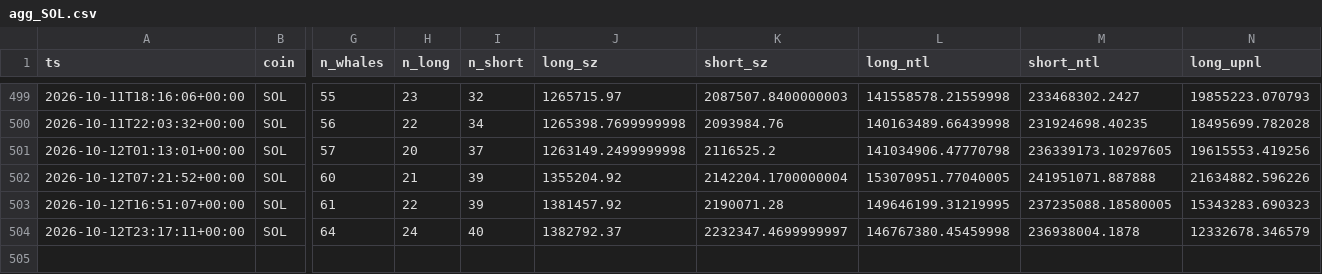
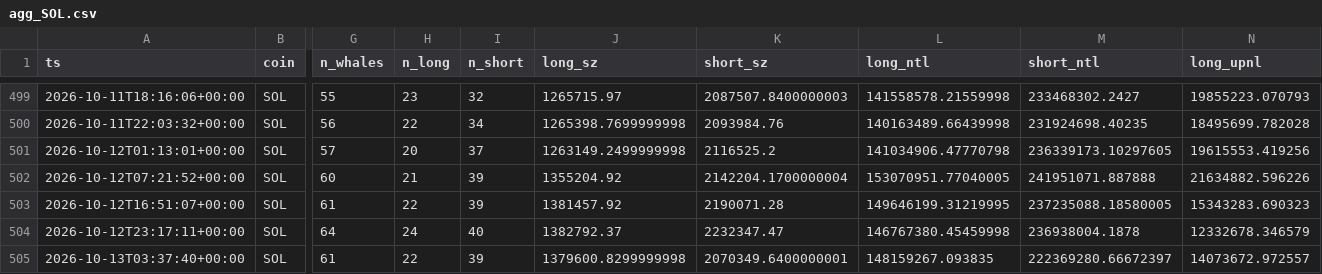
Before and after one commit to usa519831-tech/hl-whale-tracker, a CSV file: data/agg_SOL.csv, drawn as a sheet; only a part is shown, gaps mark what is left out; rows hold the shown columns only; the diff names each change by its address in the sheet, - before the commit and + after, or states it on an @@ line.

```diff
--- a/data/agg_SOL.csv
+++ b/data/agg_SOL.csv
-K504 (short_sz): 2232347.4699999997
+K504 (short_sz): 2232347.47
+row 505: 2026-10-13T03:37:40+00:00 | SOL | 61 | 22 | 39 | 1379600.8299999998 | 2070349.6400000001 | 148159267.093835 | 222369280.66672397 | 14073672.972557
```
Also changed, not shown: data/events_BTC.csv, data/events_ETH.csv, 7 other files.
